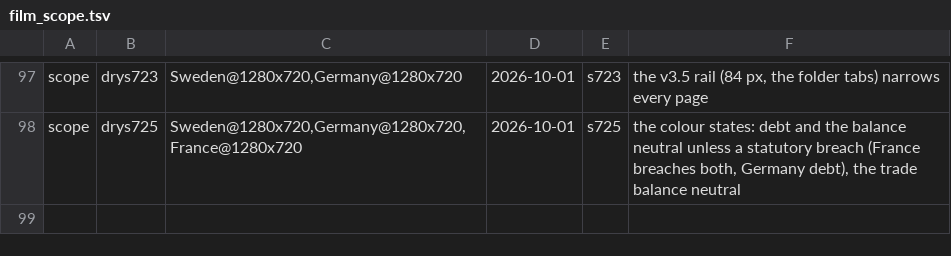
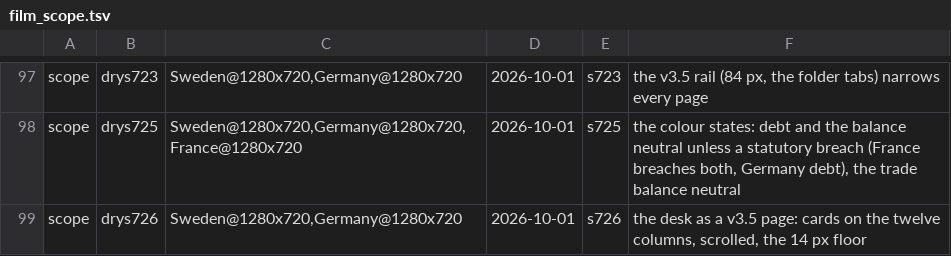
Before and after one commit to Bippen/PoliSim, a TSV file: Tools/film_scope.tsv, drawn as a sheet; only a part is shown, gaps mark what is left out; the diff names each change by its address in the sheet, - before the commit and + after, or states it on an @@ line.

```diff
--- a/Tools/film_scope.tsv
+++ b/Tools/film_scope.tsv
+row 99: scope | drys726 | Sweden@1280x720,Germany@1280x720 | 2026-10-01 | s726 | the desk as a v3.5 page: cards on the twelve columns, scrolled, the 14 px floor
```
Also changed, not shown: 12 other files.
